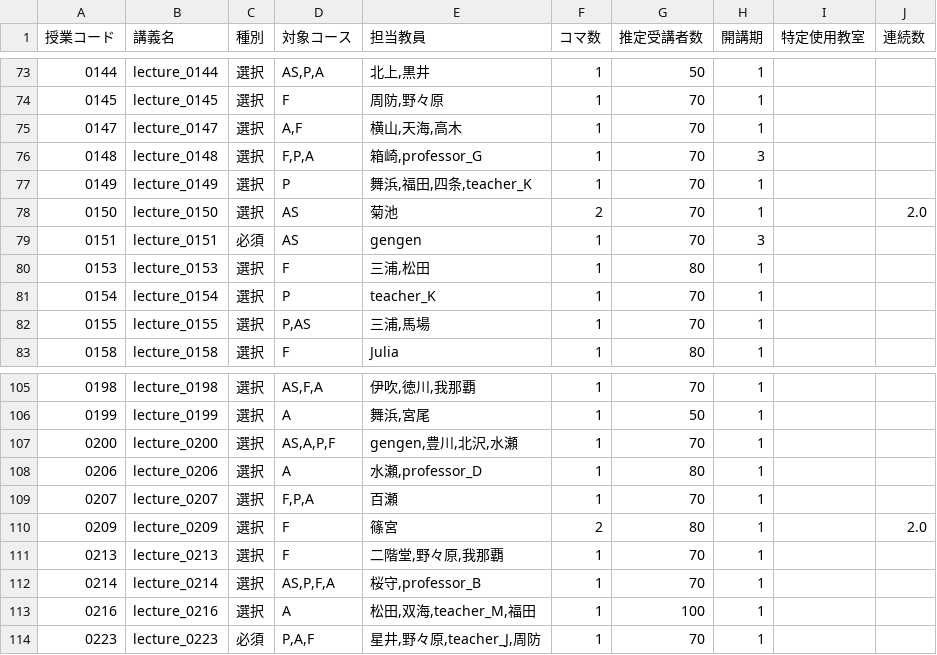
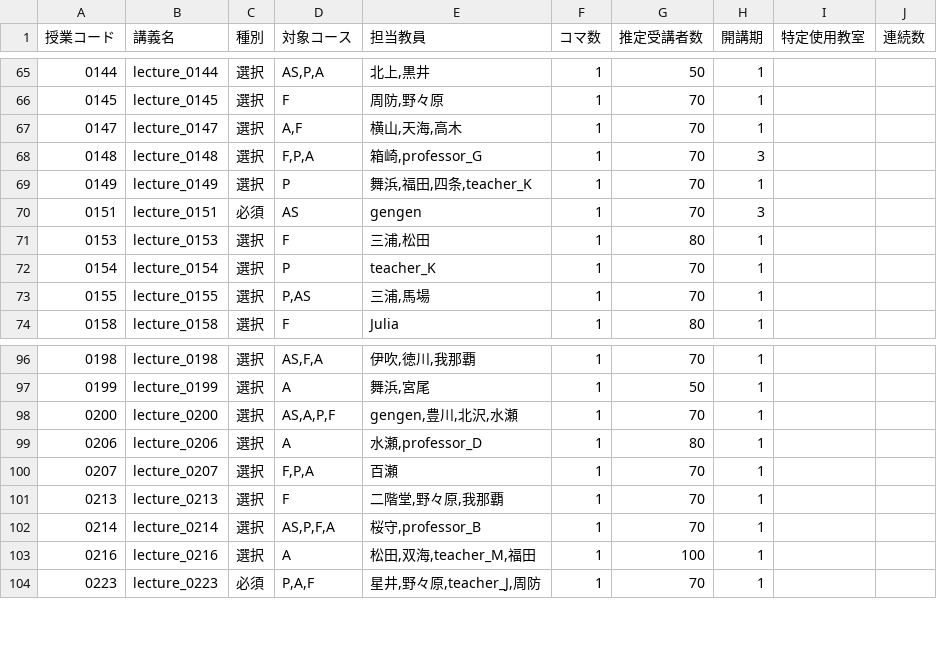
Before and after one commit to kargenk/chronoscheduler, a CSV file: data/toy/first/lecture_properties.csv, drawn as a sheet; only a part is shown, gaps mark what is left out; the diff covers the shown part only; the diff names each change by its address in the sheet, - before the commit and + after, or states it on an @@ line.

```diff
--- a/data/toy/first/lecture_properties.csv
+++ b/data/toy/first/lecture_properties.csv
-row 78: 0150 | lecture_0150 | 選択 | AS | 菊池 | 2 | 70 | 1 |  | 2.0
-row 110: 0209 | lecture_0209 | 選択 | F | 篠宮 | 2 | 80 | 1 |  | 2.0
```
Also changed, not shown: 8 removed rows elsewhere in this file, outputs/toy/first/result.csv, outputs/toy/first/timetable.csv, 17 other files.
